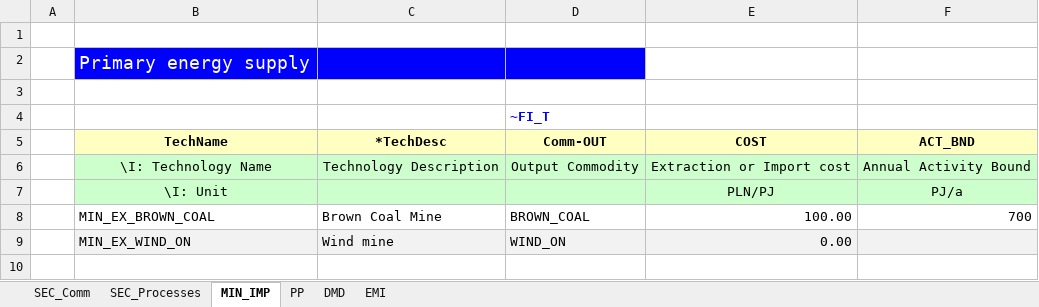
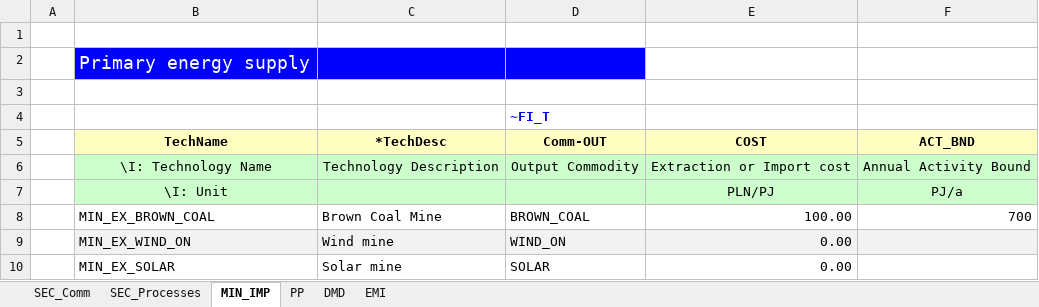
Before and after one commit to JMurz/JM, an Excel workbook: VT_Model_ALL_V01.xlsx, sheet MIN_IMP, drawn as a sheet; values as stored, in another font and other column widths than the file's, no borders; the diff names each change by its address in the sheet, - before the commit and + after, or states it on an @@ line.

```diff
--- a/VT_Model_ALL_V01.xlsx (sheet MIN_IMP)
+++ b/VT_Model_ALL_V01.xlsx (sheet MIN_IMP)
+row 10:  | MIN_EX_SOLAR | Solar mine | SOLAR | 0.00
```
Also changed, not shown: sheet PP, sheet SEC_Processes, sheet SEC_Comm, formulas that keep their value.
